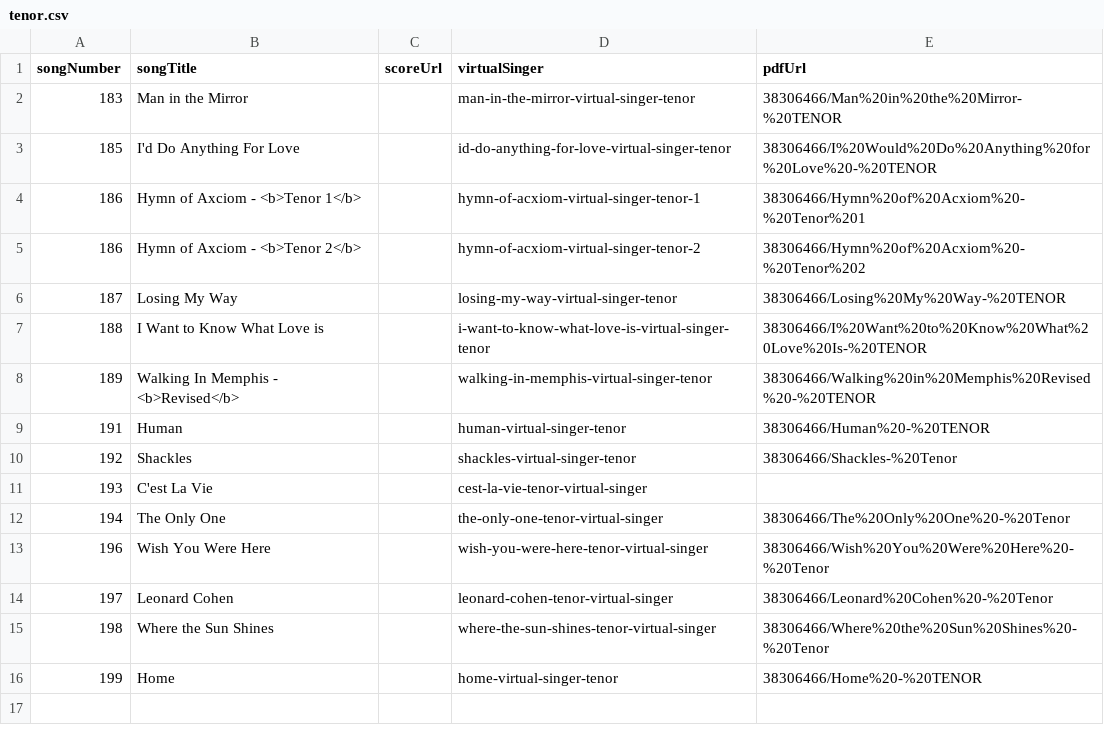
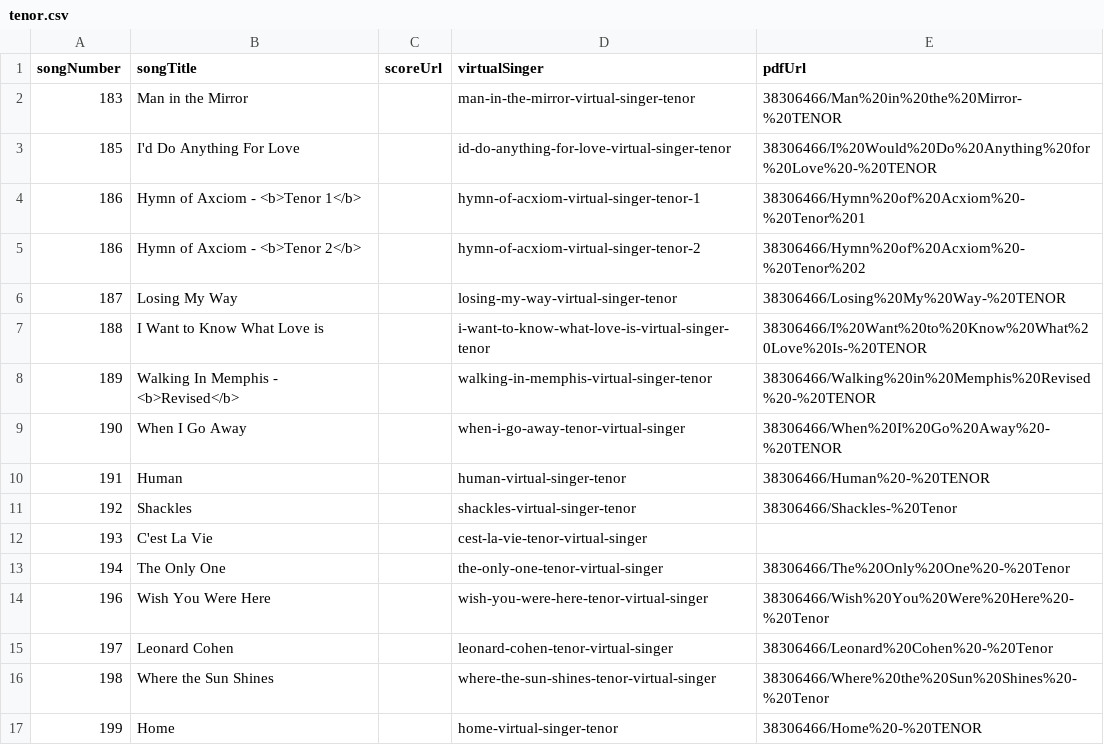
Before and after one commit to newchoir/newchoir.github.io, a CSV file: training/tenor.csv, drawn as a sheet.

Commit message:
Update tenor.csv

```diff
--- a/training/tenor.csv
+++ b/training/tenor.csv
@@ -8,2 +8,3 @@
 189,Walking In Memphis - <b>Revised</b>,,walking-in-memphis-virtual-singer-tenor,38306466/Walking%20in%20Memphis%20Revised%20-%20TENOR
+190,When I Go Away,,when-i-go-away-tenor-virtual-singer,38306466/When%20I%20Go%20Away%20-%20TENOR
 191,Human,,human-virtual-singer-tenor,38306466/Human%20-%20TENOR
```
